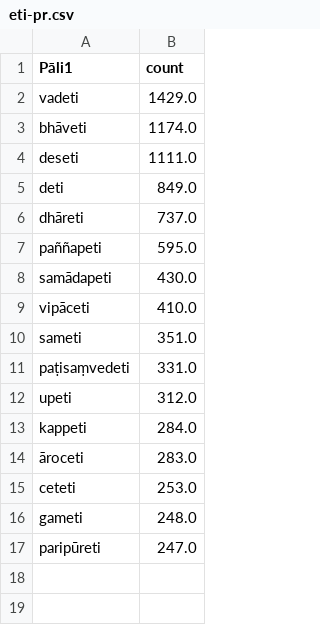
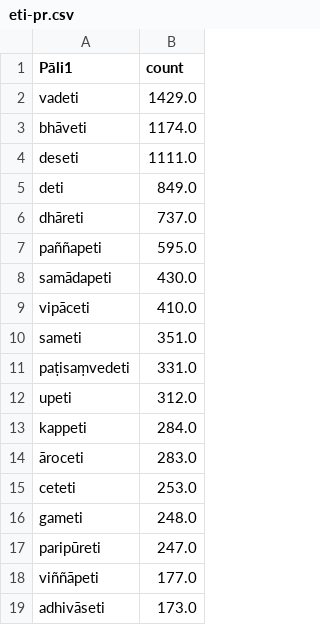
Before and after one commit to Devamitta/word-frequency, a CSV file: frequent-words/eti-pr.csv, drawn as a sheet; the diff names each change by its address in the sheet, - before the commit and + after, or states it on an @@ line.

```diff
--- a/frequent-words/eti-pr.csv
+++ b/frequent-words/eti-pr.csv
+row 18: viññāpeti | 177.0
+row 19: adhivāseti | 173.0
```
Also changed, not shown: curated-sources/1000-words.csv, frequent-words/a-masc.csv, 18 other files.
